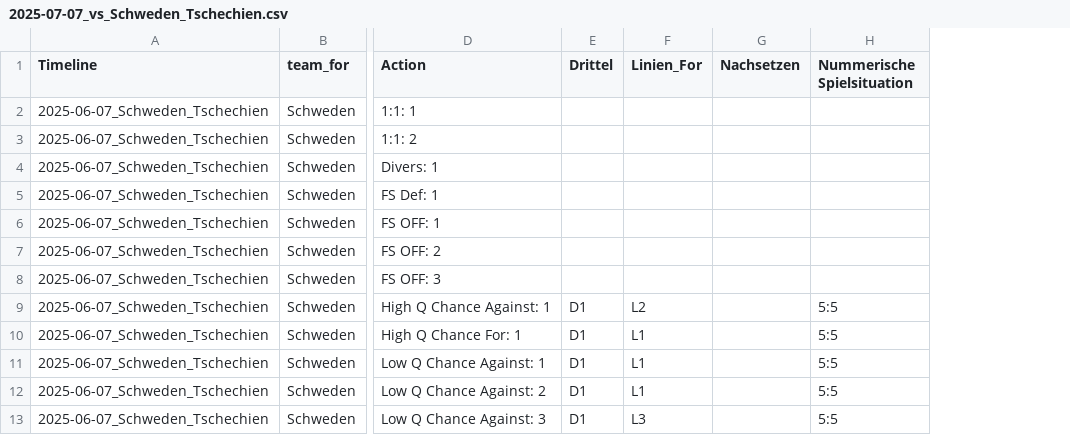
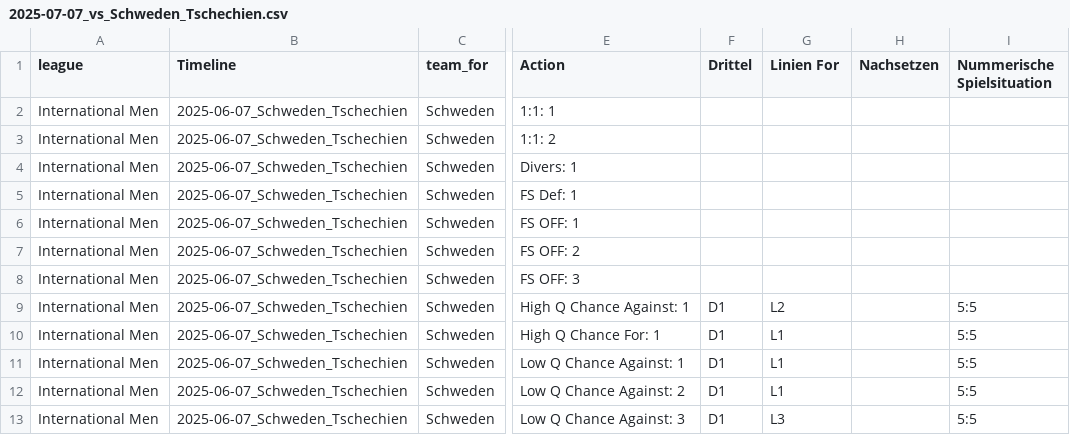
Before and after one commit to ruby919191/Unihockey-Dashboard, a CSV file: data/Divers /Friendlies SWE-CZE - 2025/2025-07-07_vs_Schweden_Tschechien.csv, drawn as a sheet; only a part is shown, gaps mark what is left out; addresses are those after the commit; the diff names each change by its address in the sheet, - before the commit and + after, or states it on an @@ line.

```diff
--- a/data/Divers /Friendlies SWE-CZE - 2025/2025-07-07_vs_Schweden_Tschechien.csv
+++ b/data/Divers /Friendlies SWE-CZE - 2025/2025-07-07_vs_Schweden_Tschechien.csv
+column A (league), rows 2-13: all International Men
-G1: Linien_For
+G1: Linien For
```
Also changed, not shown: 1 other file.
